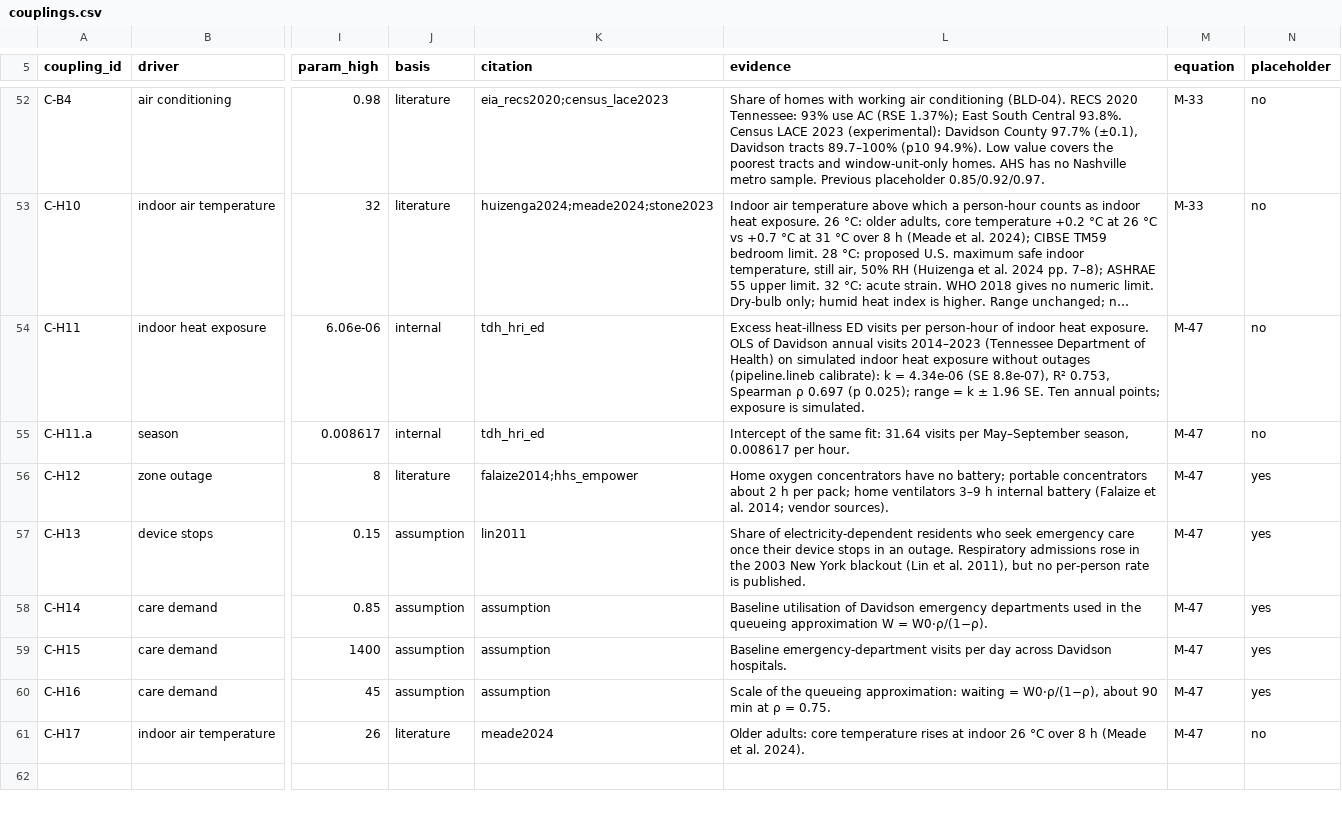
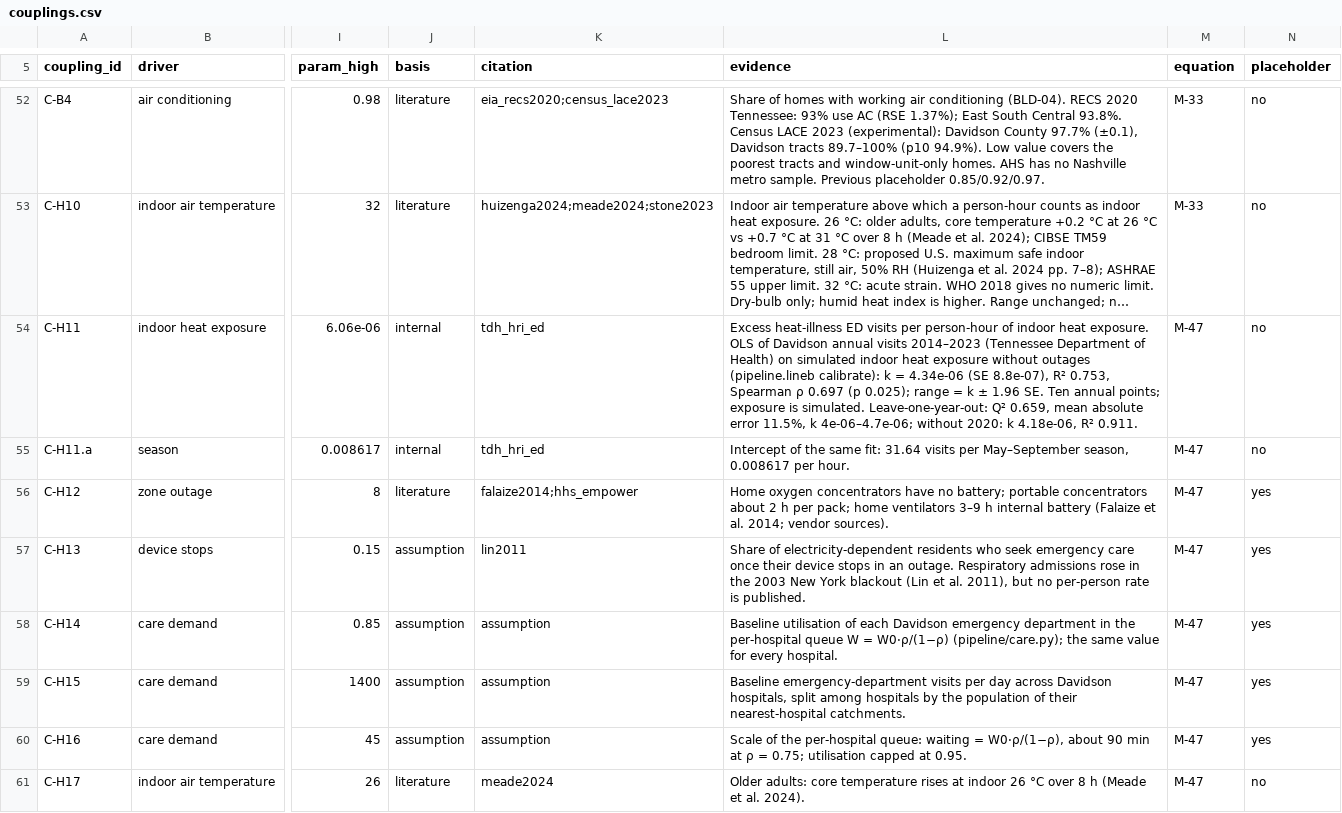
Before and after one commit to hibu-11/nashville-heat-twin, a CSV file: twin/couplings.csv, drawn as a sheet; only a part is shown, gaps mark what is left out; long unchanged cells end in …; the diff names each change by its address in the sheet, - before the commit and + after, or states it on an @@ line.

```diff
--- a/twin/couplings.csv
+++ b/twin/couplings.csv
-L54 (evidence): …is simulated.
+L54 (evidence): …is simulated. Leave-one-year-out: Q² 0.659, mean absolute error 11.5%, k 4e-06–4.7e-06; without 2020: k 4.18e-06, R² 0.911.
-L58 (evidence): …utilisation of Davidson emergency departments used in the queueing approximation W = W0·ρ/(1−ρ).
+L58 (evidence): …utilisation of each Davidson emergency department in the per-hospital queue W = W0·ρ/(1−ρ) (pipeline/care.py); the same value for every hospital.
-L59 (evidence): …across Davidson hospitals.
+L59 (evidence): …across Davidson hospitals, split among hospitals by the population of their nearest-hospital catchments.
-L60 (evidence): …of the queueing approximation: waiting = W0·ρ/(1−ρ), about 90 min at ρ = 0.75.
+L60 (evidence): …of the per-hospital queue: waiting = W0·ρ/(1−ρ), about 90 min at ρ = 0.75; utilisation capped at 0.95.
```
Also changed, not shown: twin/variables.csv, 37 other files.
